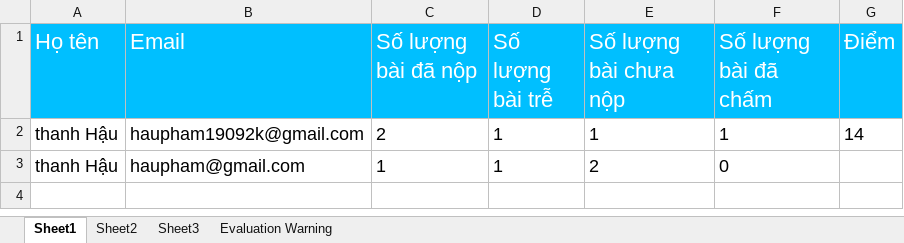
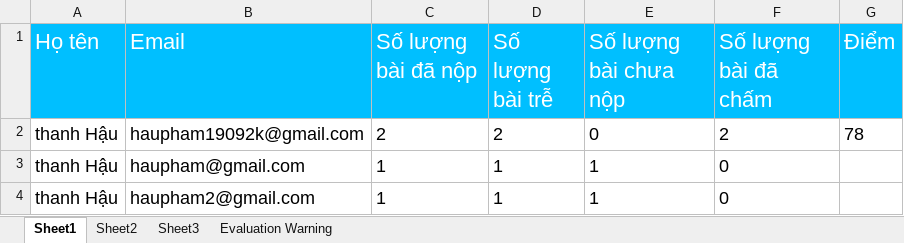
Before and after one commit to haupham809/DoAnTotNghiep, an Excel workbook: Chuongtrinh/DOANTOTNGHIEP/DOANTOTNGHIEP/Content/file/1.xlsx, sheet Sheet1, drawn as a sheet; values as stored, in another font and other column widths than the file's, no borders; the diff names each change by its address in the sheet, - before the commit and + after, or states it on an @@ line.

```diff
--- a/Chuongtrinh/DOANTOTNGHIEP/DOANTOTNGHIEP/Content/file/1.xlsx (sheet Sheet1)
+++ b/Chuongtrinh/DOANTOTNGHIEP/DOANTOTNGHIEP/Content/file/1.xlsx (sheet Sheet1)
-D2 (Số lượng bài trễ): 1
+D2 (Số lượng bài trễ): 2
-E2 (Số lượng bài chưa nộp): 1
+E2 (Số lượng bài chưa nộp): 0
-F2 (Số lượng bài đã chấm): 1
+F2 (Số lượng bài đã chấm): 2
-G2 (Điểm): 14
+G2 (Điểm): 78
-E3 (Số lượng bài chưa nộp): 2
+E3 (Số lượng bài chưa nộp): 1
+row 4: thanh Hậu | haupham2@gmail.com | 1 | 1 | 1 | 0
```
Also changed, not shown: Chuongtrinh/DOANTOTNGHIEP/DOANTOTNGHIEP/Content/file/1_1.xlsx, Chuongtrinh/DOANTOTNGHIEP/DOANTOTNGHIEP/Content/file/1_2.xlsx, 48 other files.
